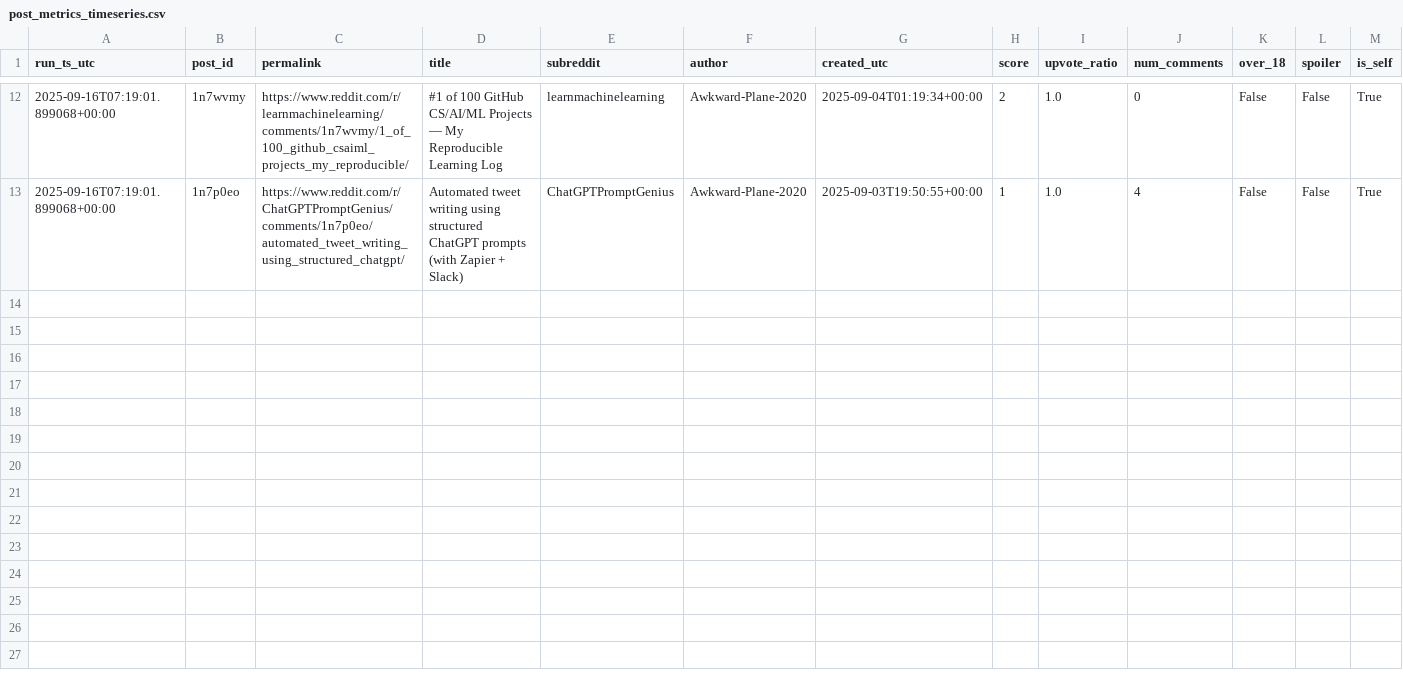
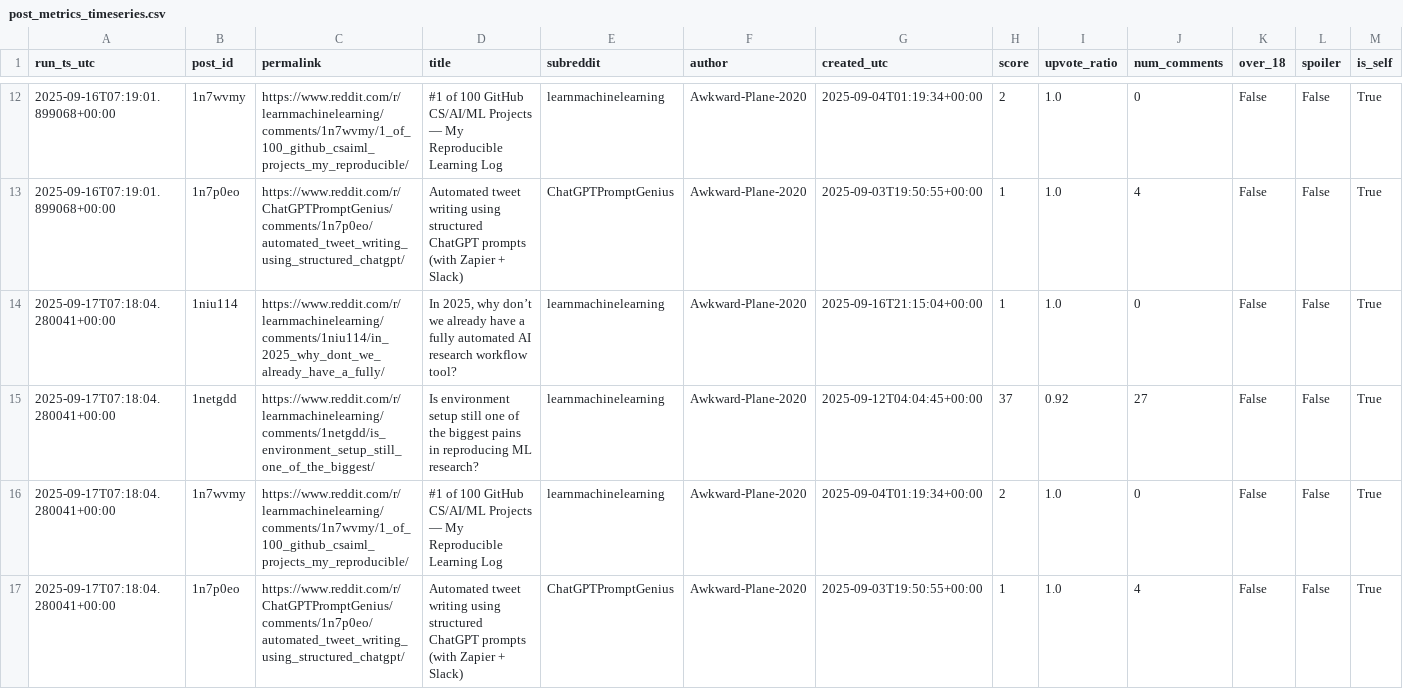
Before and after one commit to zeafang/kepilot-reddit_channel, a CSV file: reddit_tracker/reddit_metrics/post_metrics_timeseries.csv, drawn as a sheet; only a part is shown, gaps mark what is left out; the diff names each change by its address in the sheet, - before the commit and + after, or states it on an @@ line.

```diff
--- a/reddit_tracker/reddit_metrics/post_metrics_timeseries.csv
+++ b/reddit_tracker/reddit_metrics/post_metrics_timeseries.csv
+row 14: 2025-09-17T07:18:04.280041+00:00 | 1niu114 | https://www.reddit.com/r/learnmachinelearning/comments/1niu114/in_2025_why_dont_we_already_have_a_fully/ | In 2025, why don’t we already have a fully automated AI research workflow tool? | learnmachinelearning | Awkward-Plane-2020 | 2025-09-16T21:15:04+00:00 | 1 | 1.0 | 0 | False | False | True
+row 15: 2025-09-17T07:18:04.280041+00:00 | 1netgdd | https://www.reddit.com/r/learnmachinelearning/comments/1netgdd/is_environment_setup_still_one_of_the_biggest/ | Is environment setup still one of the biggest pains in reproducing ML research? | learnmachinelearning | Awkward-Plane-2020 | 2025-09-12T04:04:45+00:00 | 37 | 0.92 | 27 | False | False | True
+row 16: 2025-09-17T07:18:04.280041+00:00 | 1n7wvmy | https://www.reddit.com/r/learnmachinelearning/comments/1n7wvmy/1_of_100_github_csaiml_projects_my_reproducible/ | #1 of 100 GitHub CS/AI/ML Projects — My Reproducible Learning Log | learnmachinelearning | Awkward-Plane-2020 | 2025-09-04T01:19:34+00:00 | 2 | 1.0 | 0 | False | False | True
+row 17: 2025-09-17T07:18:04.280041+00:00 | 1n7p0eo | https://www.reddit.com/r/ChatGPTPromptGenius/comments/1n7p0eo/automated_tweet_writing_using_structured_chatgpt/ | Automated tweet writing using structured ChatGPT prompts (with Zapier + Slack) | ChatGPTPromptGenius | Awkward-Plane-2020 | 2025-09-03T19:50:55+00:00 | 1 | 1.0 | 4 | False | False | True
```
Also changed, not shown: reddit_tracker/reddit_metrics/post_metrics_latest_with_growth.csv.
